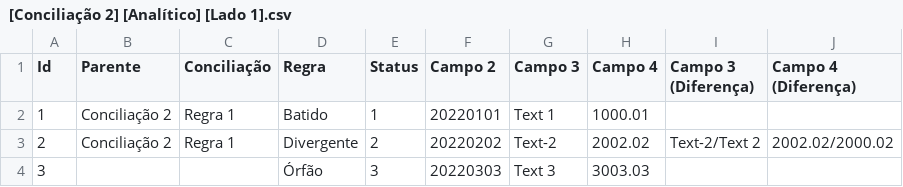
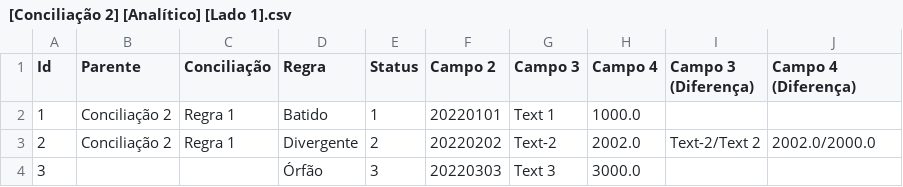
Before and after one commit to dlancioni/recon, a CSV file: report/[Conciliação 2] [Analítico] [Lado 1].csv, drawn as a sheet.

```diff
--- a/report/[Conciliação 2] [Analítico] [Lado 1].csv
+++ b/report/[Conciliação 2] [Analítico] [Lado 1].csv
@@ -1,4 +1,4 @@
 Id;Parente;Conciliação;Regra;Status;Campo 2;Campo 3;Campo 4;Campo 3 (Diferença);Campo 4 (Diferença)
-1;Conciliação 2;Regra 1;Batido;1;20220101;Text 1;1000.01;;
-2;Conciliação 2;Regra 1;Divergente;2;20220202;Text-2;2002.02;Text-2/Text 2;2002.02/2000.02
-3;;;Órfão;3;20220303;Text 3;3003.03;;
+1;Conciliação 2;Regra 1;Batido;1;20220101;Text 1;1000.0;;
+2;Conciliação 2;Regra 1;Divergente;2;20220202;Text-2;2002.0;Text-2/Text 2;2002.0/2000.0
+3;;;Órfão;3;20220303;Text 3;3000.0;;
```
Also changed, not shown: report/[Conciliação 2] [Analítico] [Lado 2].csv, report/[Recon 1] [Analítico] [Lado 1].csv, 4 other files.
